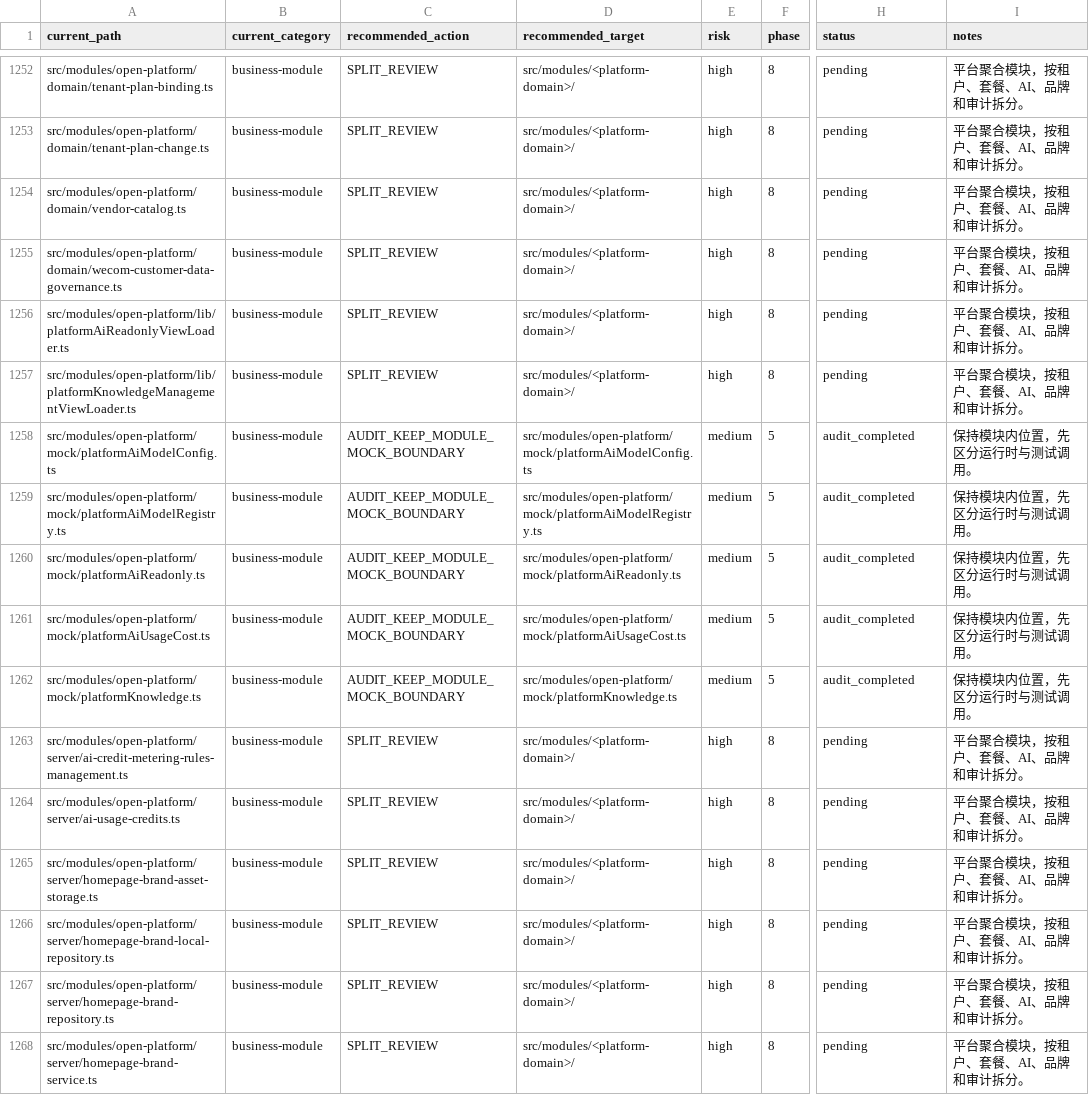
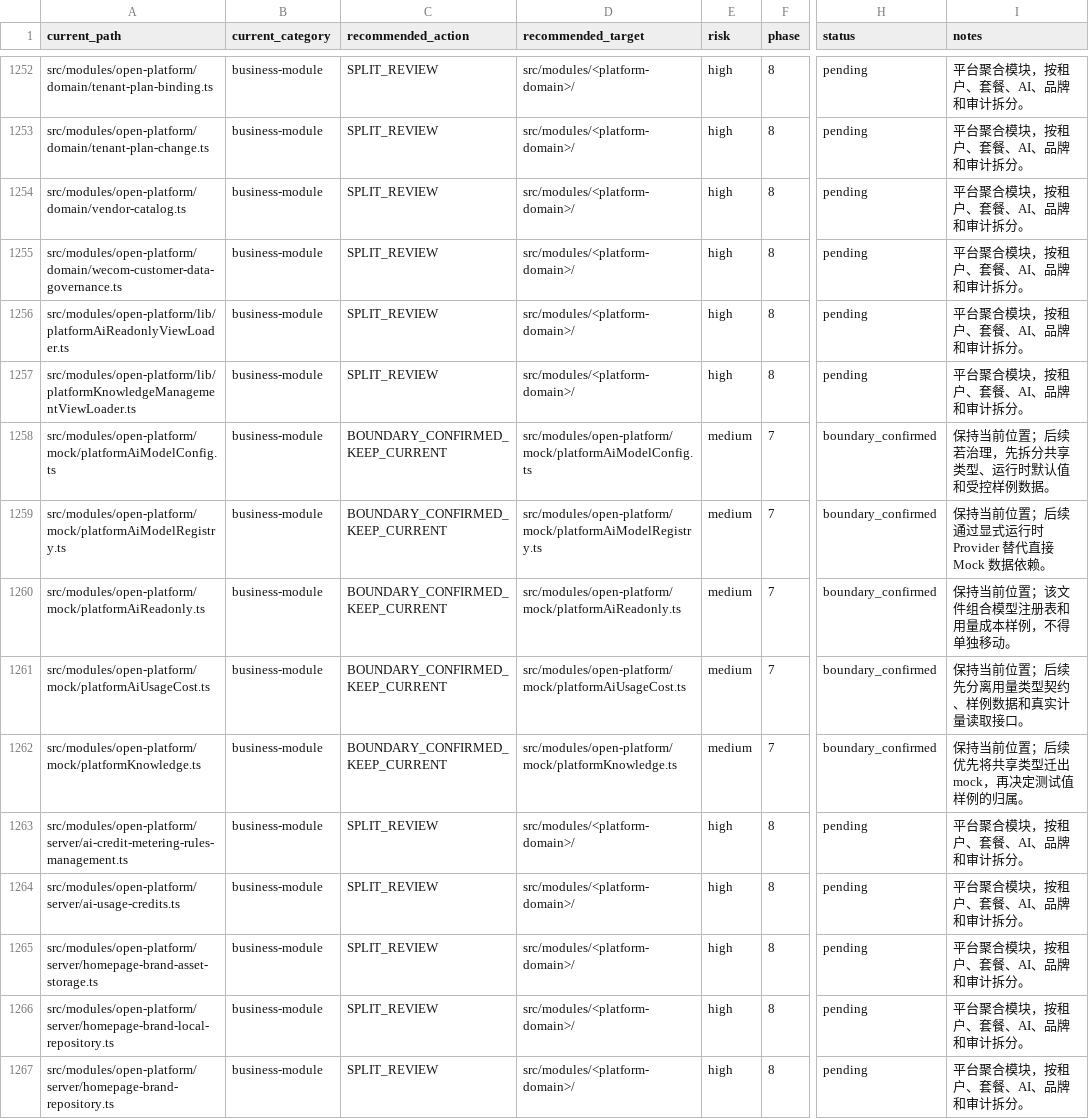
Before and after one commit to love1252/zmtg-clean, a CSV file: docs/refactor/file-migration-matrix.csv, drawn as a sheet; only a part is shown, gaps mark what is left out; the shorter side is filled out with more unchanged rows; the diff names each change by its address in the sheet, - before the commit and + after, or states it on an @@ line.

Commit message:
docs(refactor): 确认模块 Mock 运行时与测试边界

```diff
--- a/docs/refactor/file-migration-matrix.csv
+++ b/docs/refactor/file-migration-matrix.csv
-C1258:C1262 (recommended_action): AUDIT_KEEP_MODULE_MOCK_BOUNDARY
+C1258:C1262 (recommended_action): BOUNDARY_CONFIRMED_KEEP_CURRENT
-F1258:F1262 (phase): 5
+F1258:F1262 (phase): 7
-H1258:H1262 (status): audit_completed
+H1258:H1262 (status): boundary_confirmed
-I1258 (notes): 保持模块内位置，先区分运行时与测试调用。
+I1258 (notes): 保持当前位置；后续若治理，先拆分共享类型、运行时默认值和受控样例数据。
-I1259 (notes): 保持模块内位置，先区分运行时与测试调用。
+I1259 (notes): 保持当前位置；后续通过显式运行时 Provider 替代直接 Mock 数据依赖。
-I1260 (notes): 保持模块内位置，先区分运行时与测试调用。
+I1260 (notes): 保持当前位置；该文件组合模型注册表和用量成本样例，不得单独移动。
-I1261 (notes): 保持模块内位置，先区分运行时与测试调用。
+I1261 (notes): 保持当前位置；后续先分离用量类型契约、样例数据和真实计量读取接口。
-I1262 (notes): 保持模块内位置，先区分运行时与测试调用。
+I1262 (notes): 保持当前位置；后续优先将共享类型迁出 mock，再决定测试值样例的归属。
```
Also changed, not shown: 5 other files.
